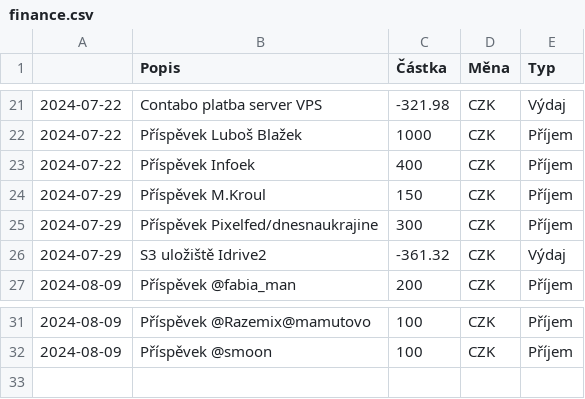
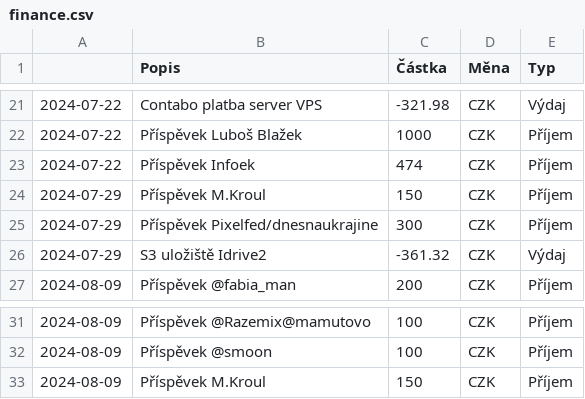
Before and after one commit to zkreml/prehlad-financi-komunity, a CSV file: finance.csv, drawn as a sheet; only a part is shown, gaps mark what is left out.

Commit message:
aktualizace finance.csv

```diff
--- a/finance.csv
+++ b/finance.csv
@@ -22,3 +22,3 @@
 2024-07-22,Příspěvek Luboš Blažek,1000,CZK,Příjem
-2024-07-22,Příspěvek Infoek,400,CZK,Příjem
+2024-07-22,Příspěvek Infoek,474,CZK,Příjem
 2024-07-29,Příspěvek M.Kroul,150,CZK,Příjem
@@ -32 +32,2 @@
 2024-08-09,Příspěvek @smoon,100,CZK,Příjem
+2024-08-09,Příspěvek M.Kroul,150,CZK,Příjem
```
